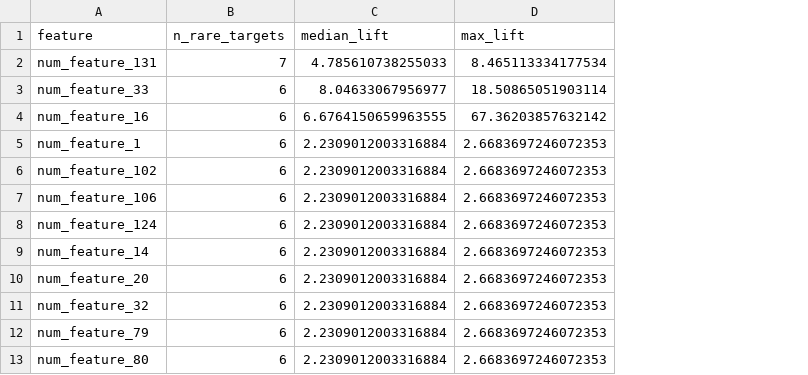
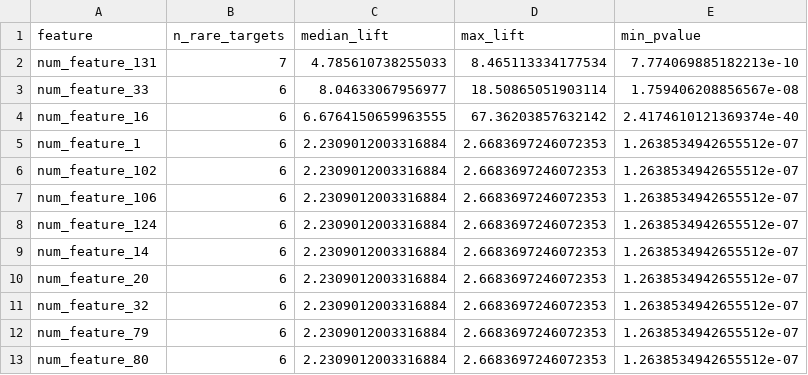
Before and after one commit to Lambdaderta/datafusion_cyberpolka_eda, a CSV file: eda_workspace/public_tables/whale_feature_candidates.csv, drawn as a sheet; only a part is shown; the diff names each change by its address in the sheet, - before the commit and + after, or states it on an @@ line.

```diff
--- a/eda_workspace/public_tables/whale_feature_candidates.csv
+++ b/eda_workspace/public_tables/whale_feature_candidates.csv
+column E (min_pvalue), rows 2-13: 7.774069885182213e-10 | 1.759406208856567e-08 | 2.4174610121369374e-40 | 1.2638534942655512e-07 | 1.2638534942655512e-07 | 1.2638534942655512e-07 | 1.2638534942655512e-07 | 1.2638534942655512e-07 | 1.2638534942655512e-07 | 1.2638534942655512e-07 | 1.2638534942655512e-07 | 1.2638534942655512e-07
```
Also changed, not shown: eda_workspace/public_tables/golden_linear_top5_selected_targets.csv, eda_workspace/public_tables/target_stats.csv, 25 other files.
